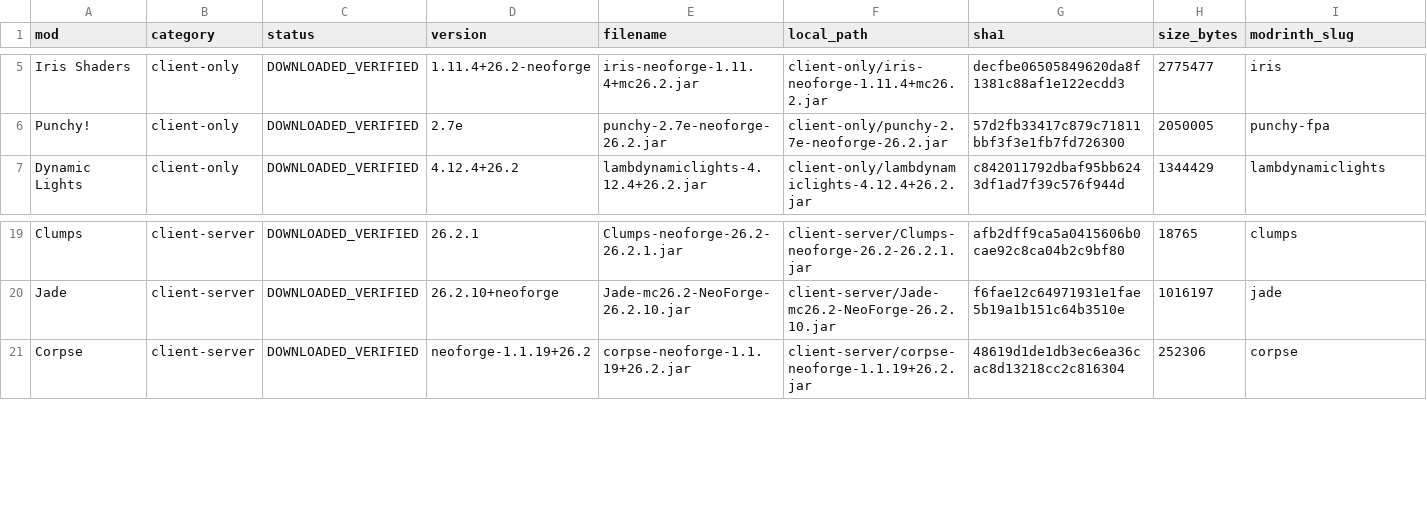
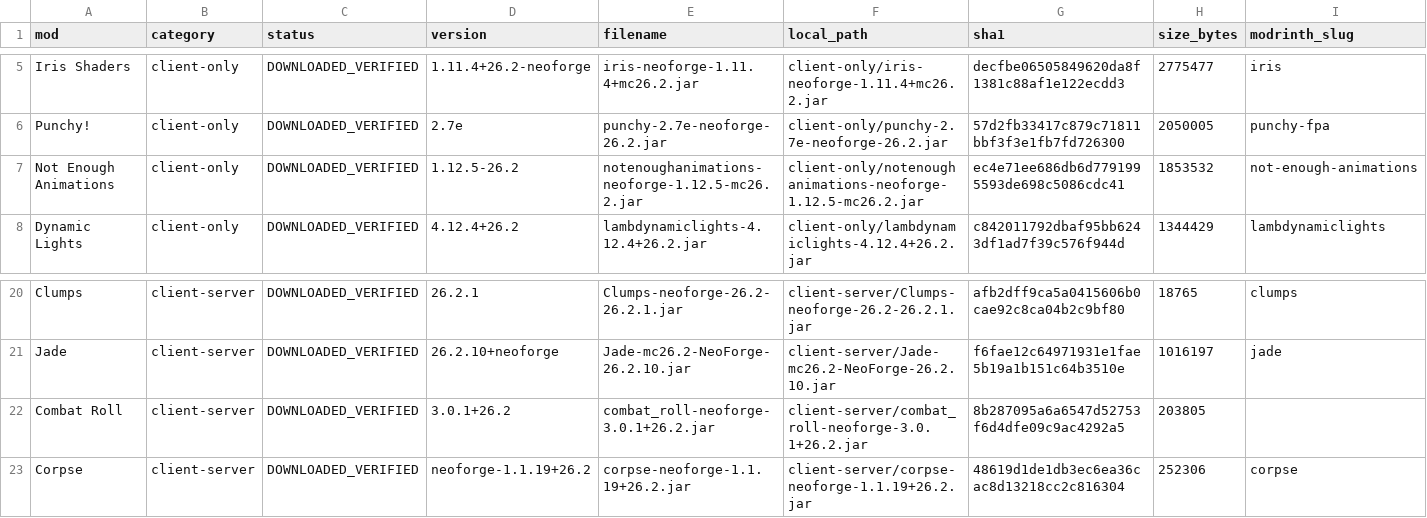
Before and after one commit to Yashraj5122/minecraft-26-2-neoforge-mod-deployment, a CSV file: Mods/MOD_MANIFEST.csv, drawn as a sheet; only a part is shown, gaps mark what is left out; rows hold the shown columns only; the diff names each change by its address in the sheet, - before the commit and + after, or states it on an @@ line.

Commit message:
Update combat and animation mod listings

```diff
--- a/Mods/MOD_MANIFEST.csv
+++ b/Mods/MOD_MANIFEST.csv
+row 7: Not Enough Animations | client-only | DOWNLOADED_VERIFIED | 1.12.5-26.2 | notenoughanimations-neoforge-1.12.5-mc26.2.jar | client-only/notenoughanimations-neoforge-1.12.5-mc26.2.jar | ec4e71ee686db6d7791995593de698c5086cdc41 | 1853532 | not-enough-animations
+row 22: Combat Roll | client-server | DOWNLOADED_VERIFIED | 3.0.1+26.2 | combat_roll-neoforge-3.0.1+26.2.jar | client-server/combat_roll-neoforge-3.0.1+26.2.jar | 8b287095a6a6547d52753f6d4dfe09c9ac4292a5 | 203805
```
Also changed, not shown: 2 other files.
